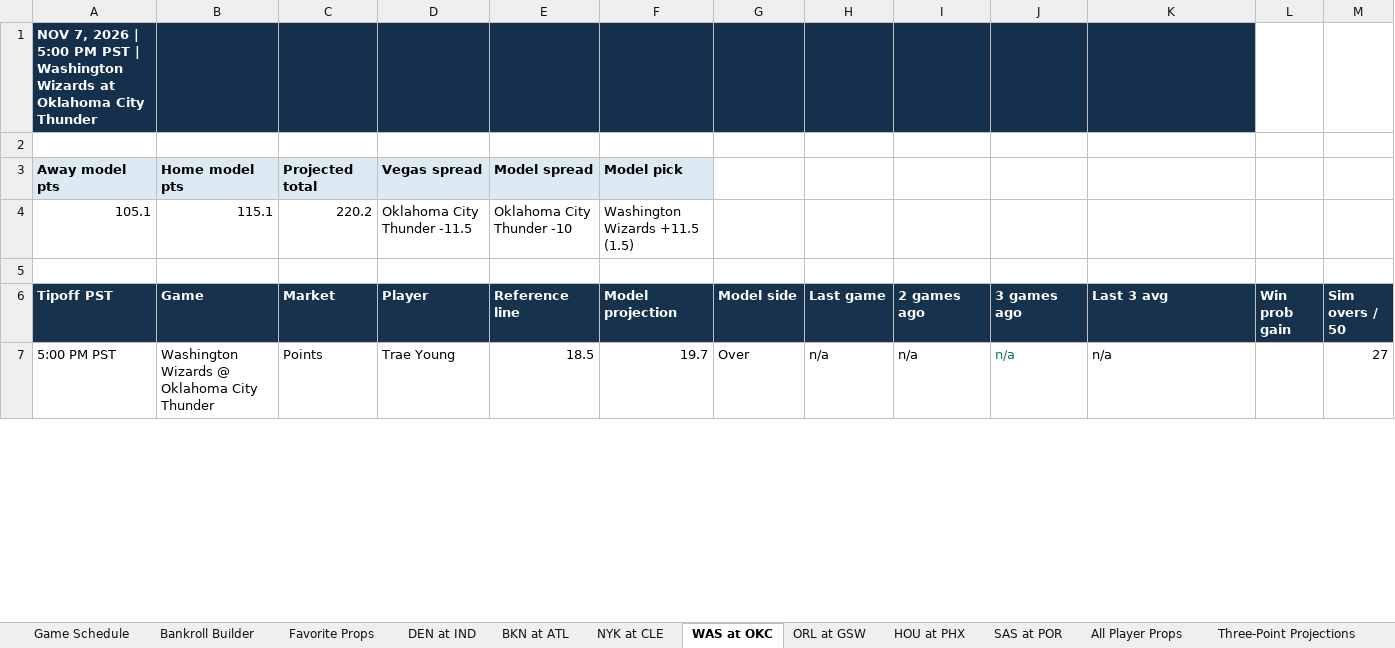
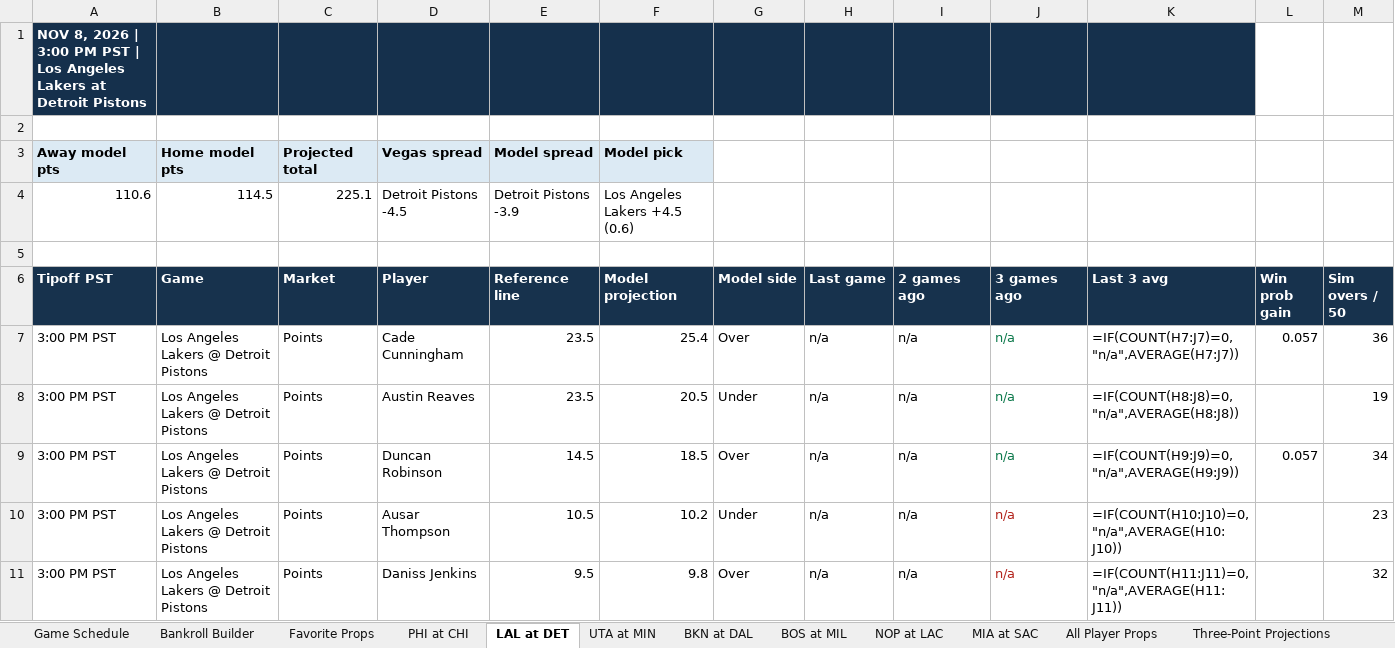
Before and after one commit to cooniehuie/nba-projections-data, an Excel workbook: latest.xlsx, sheet LAL at DET, drawn as a sheet; only a part is shown; values as stored, in another font and other column widths than the file's, no borders; formulas without a stored value are shown as written; conditional formats not drawn; removed rows and columns are numbered as before the commit, all else as after; the diff covers the shown part only; the diff names each change by its address in the sheet, - before the commit and + after, or states it on an @@ line.

```diff
--- a/latest.xlsx (sheet LAL at DET)
+++ b/latest.xlsx (sheet LAL at DET)
-sheet tab: NYK at CLE
+sheet tab: PHI at CHI
-sheet tab: WAS at OKC
+sheet tab: LAL at DET
-sheet tab: ORL at GSW
+sheet tab: UTA at MIN
-sheet tab: HOU at PHX
+sheet tab: BKN at DAL
-sheet tab: SAS at POR
+sheet tab: BOS at MIL
-sheet tab: DEN at IND
-sheet tab: BKN at ATL
+sheet tab: NOP at LAC
+sheet tab: MIA at SAC
-A1 (Tipoff PST): NOV 7, 2026 | 5:00 PM PST | Washington Wizards at Oklahoma City Thunder
+A1 (Tipoff PST): NOV 8, 2026 | 3:00 PM PST | Los Angeles Lakers at Detroit Pistons
-row 4: 105.1 | 115.1 | 220.2 | Oklahoma City Thunder -11.5 | Oklahoma City Thunder -10 | Washington Wizards +11.5 (1.5)
+row 4: 110.6 | 114.5 | 225.1 | Detroit Pistons -4.5 | Detroit Pistons -3.9 | Los Angeles Lakers +4.5 (0.6)
-row 7: 5:00 PM PST | Washington Wizards @ Oklahoma City Thunder | Points | Trae Young | 18.5 | 19.7 | Over | n/a | n/a | n/a | n/a |  | 27
+row 7: 3:00 PM PST | Los Angeles Lakers @ Detroit Pistons | Points | Cade Cunningham | 23.5 | 25.4 | Over | n/a | n/a | n/a | =IF(COUNT(H7:J7)=0,"n/a",AVERAGE(H7:J7)) | 0.057 | 36
+row 8: 3:00 PM PST | Los Angeles Lakers @ Detroit Pistons | Points | Austin Reaves | 23.5 | 20.5 | Under | n/a | n/a | n/a | =IF(COUNT(H8:J8)=0,"n/a",AVERAGE(H8:J8)) |  | 19
+row 9: 3:00 PM PST | Los Angeles Lakers @ Detroit Pistons | Points | Duncan Robinson | 14.5 | 18.5 | Over | n/a | n/a | n/a | =IF(COUNT(H9:J9)=0,"n/a",AVERAGE(H9:J9)) | 0.057 | 34
+row 10: 3:00 PM PST | Los Angeles Lakers @ Detroit Pistons | Points | Ausar Thompson | 10.5 | 10.2 | Under | n/a | n/a | n/a | =IF(COUNT(H10:J10)=0,"n/a",AVERAGE(H10:J10)) |  | 23
+row 11: 3:00 PM PST | Los Angeles Lakers @ Detroit Pistons | Points | Daniss Jenkins | 9.5 | 9.8 | Over | n/a | n/a | n/a | =IF(COUNT(H11:J11)=0,"n/a",AVERAGE(H11:J11)) |  | 32
```
Also changed, not shown: 27 added rows, 31 removed rows, 69 edited cells and cell formats elsewhere in this sheet, sheet All Player Props, sheet Three-Point Projections, sheet BOS at MIL, sheet BKN at DAL, sheet PHI at CHI, sheet UTA at MIN, 3 more sheets.
